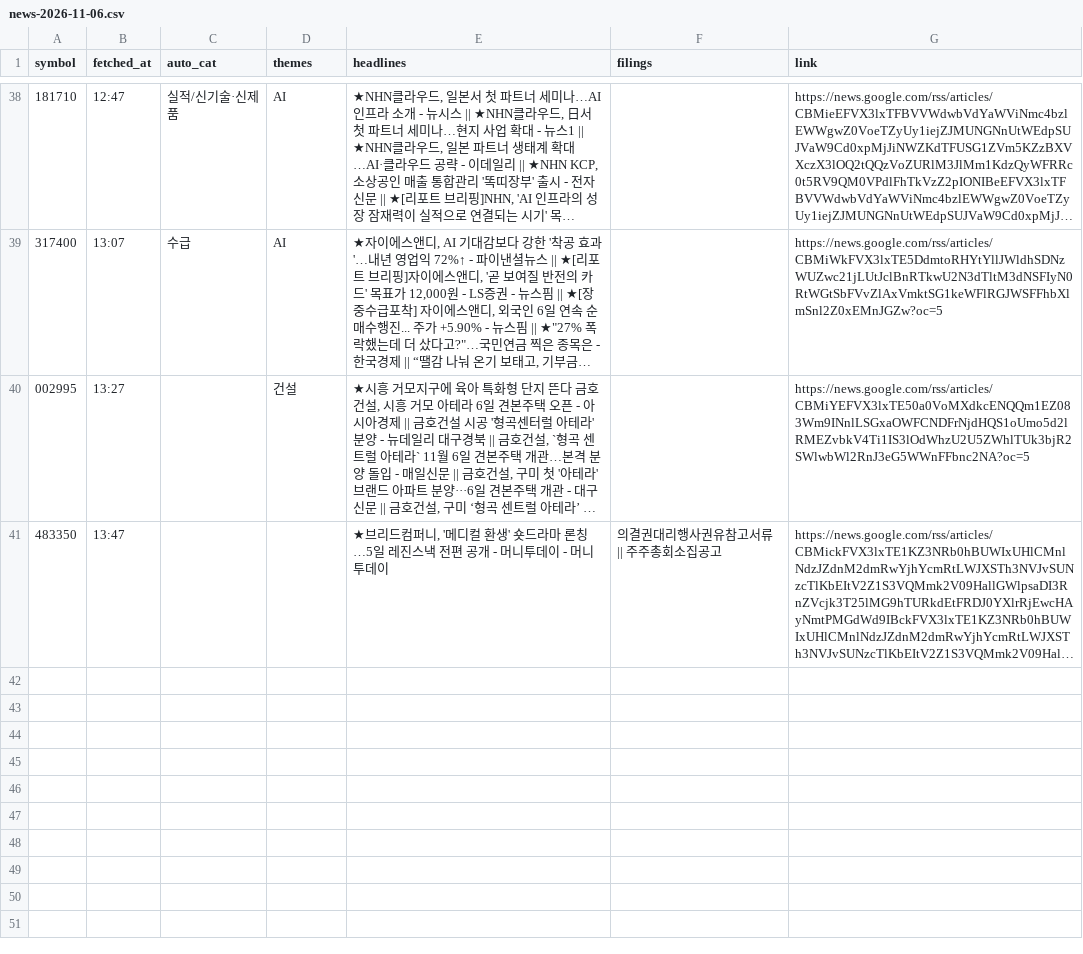
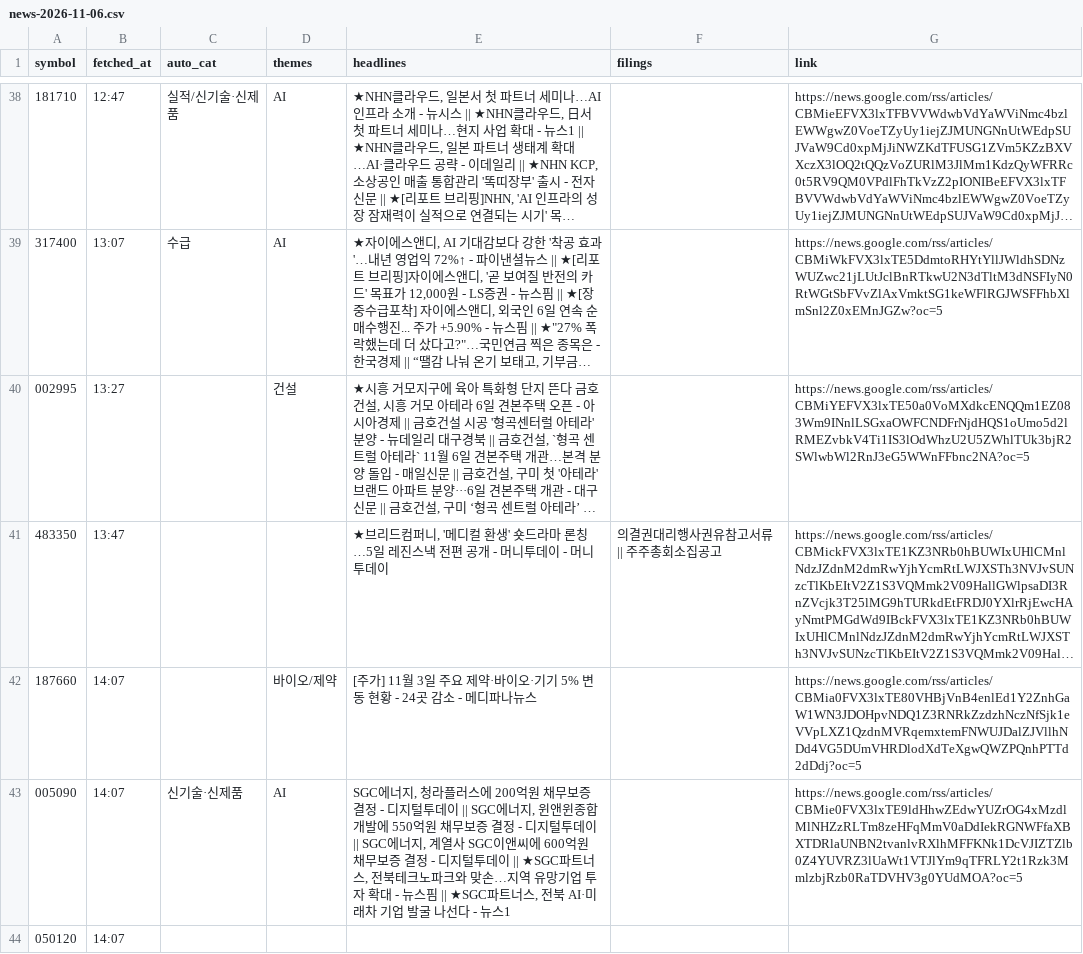
Before and after one commit to Ji-Hun-Seong/Ji-Hun-Seong, a CSV file: surge-study/data/intraday/kr/news-2026-11-06.csv, drawn as a sheet; only a part is shown, gaps mark what is left out; long unchanged cells end in …; the diff names each change by its address in the sheet, - before the commit and + after, or states it on an @@ line.

Commit message:
surge-intraday: 11-06 14:07 스냅샷

```diff
--- a/surge-study/data/intraday/kr/news-2026-11-06.csv
+++ b/surge-study/data/intraday/kr/news-2026-11-06.csv
+row 42: 187660 | 14:07 |  | 바이오/제약 | [주가] 11월 3일 주요 제약·바이오·기기 5% 변동 현황 - 24곳 감소 - 메디파나뉴스 |  | https://news.google.com/rss/articles/CBMia0FVX3lxTE80VHBjVnB4enlEd1Y2ZnhGaW1WN3JDOHpvNDQ1Z3RNRkZzdzhNczNfSjk1eVVpLXZ1QzdnMVRqemxtemFNWUJDalZJVllhNDd4VG5DUmVHRDlodXdTeXgwQWZPQnhPTTd2dDdj?oc=5
+row 43: 005090 | 14:07 | 신기술·신제품 | AI | SGC에너지, 청라플러스에 200억원 채무보증 결정 - 디지털투데이 || SGC에너지, 윈앤윈종합개발에 550억원 채무보증 결정 - 디지털투데이 || SGC에너지, 계열사 SGC이앤씨에 600억원 채무보증 결정 - 디지털투데이 || ★SGC파트너스, 전북테크노파크와 맞손…지역 유망기업 투자 확대 - 뉴스핌 || ★SGC파트너스, 전북 AI·미래차 기업 발굴 나선다 - 뉴스1 |  | https://news.google.com/rss/articles/CBMie0FVX3lxTE9ldHhwZEdwYUZrOG4xMzdlMlNHZzRLTm8zeHFqMmV0aDdIekRGNWFfaXBXTDRlaUNBN2tvanlvRXlhMFFKNk1DcVJIZTZlb0Z4YUVRZ3lUaWt1VTJlYm9qTFRLY2t1Rzk3MmlzbjRzb0RaTDVHV3g0YUdMOA?oc=5
+row 44: 050120 | 14:07
```
Also changed, not shown: 1 other file.
